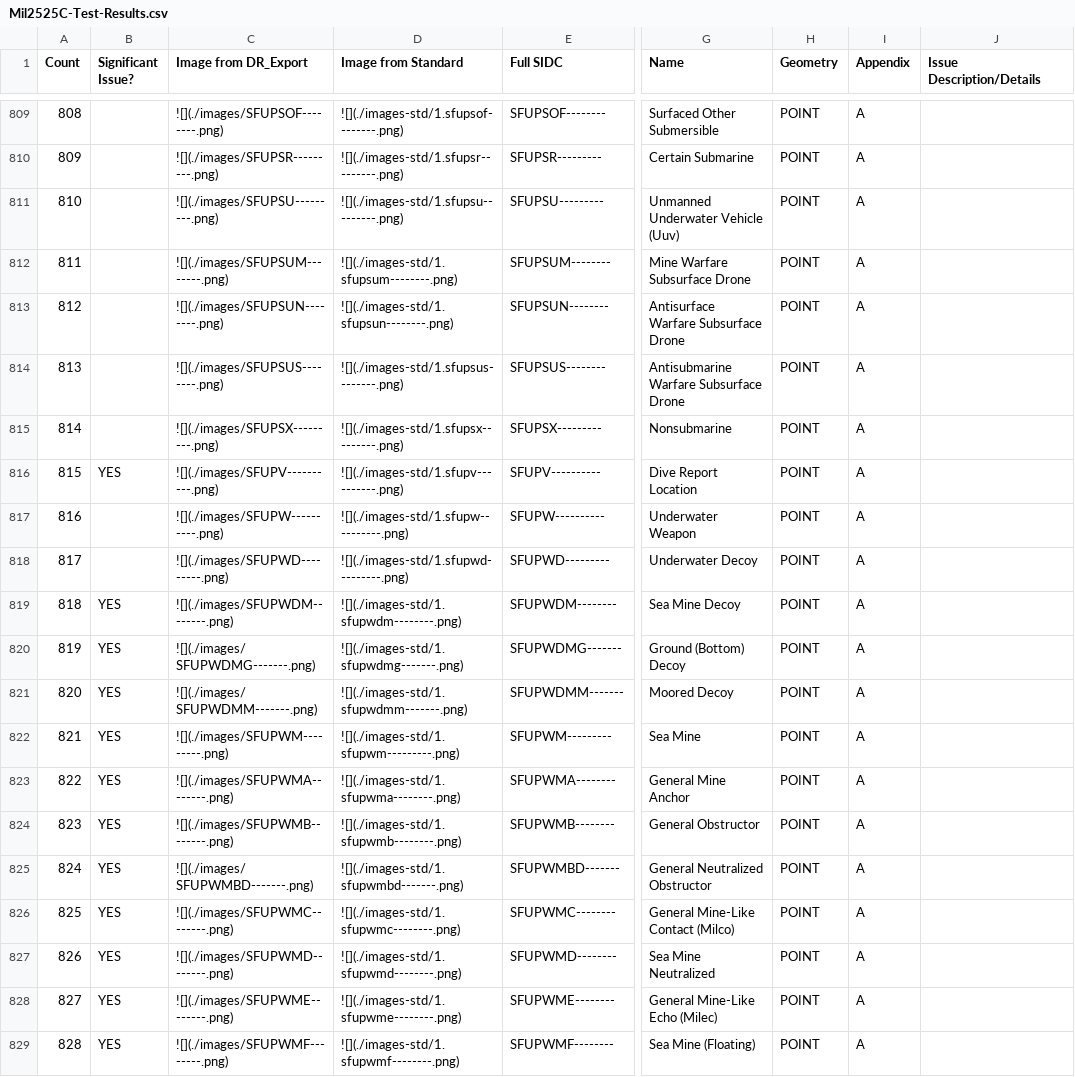
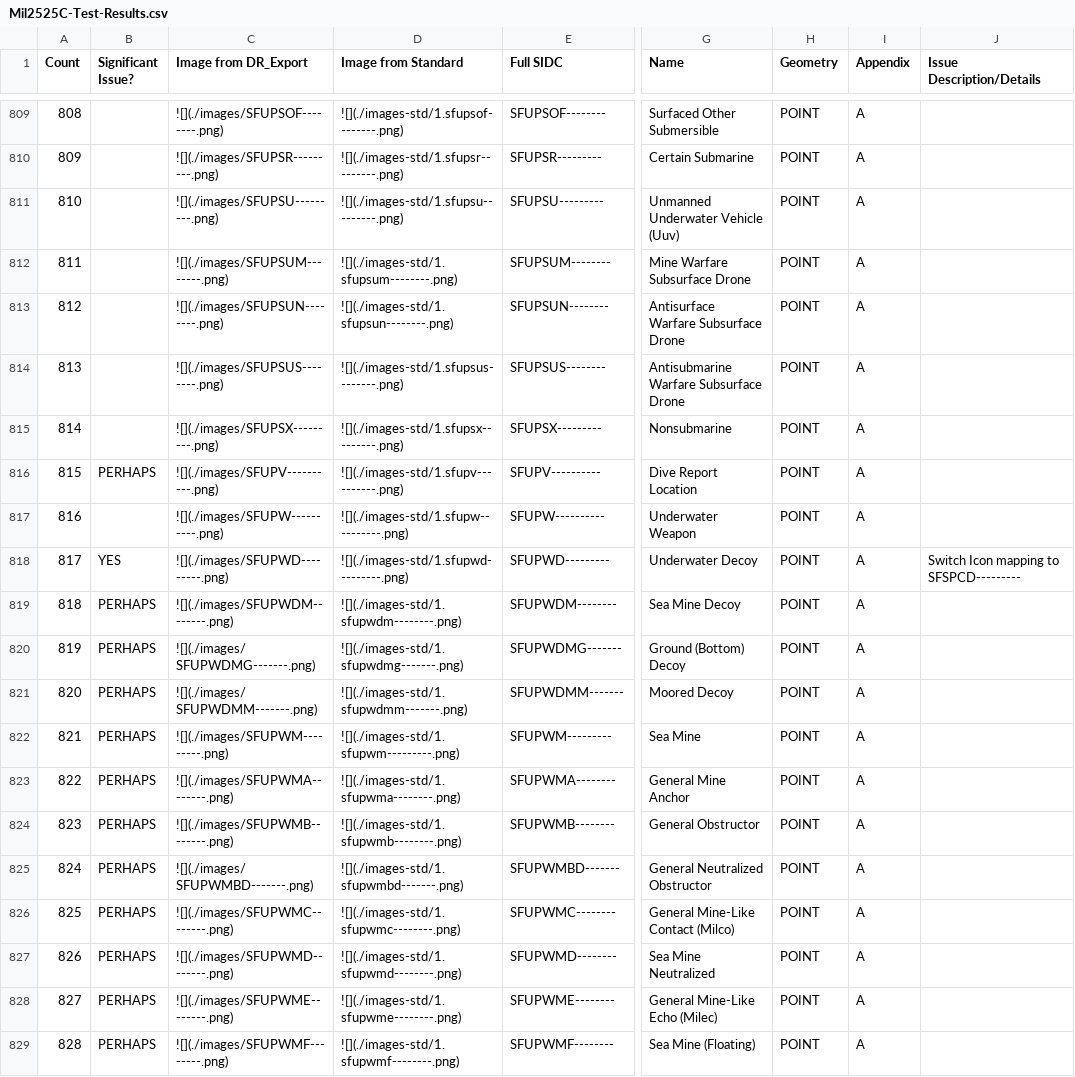
Before and after one commit to csmoore/mil2525-testing, a CSV file: mil2525c/Mil2525C-Test-Results.csv, drawn as a sheet; only a part is shown, gaps mark what is left out; the diff covers the shown part only; the diff names each change by its address in the sheet, - before the commit and + after, or states it on an @@ line.

```diff
--- a/mil2525c/Mil2525C-Test-Results.csv
+++ b/mil2525c/Mil2525C-Test-Results.csv
-B816 (Significant Issue?): YES
+B816 (Significant Issue?): PERHAPS
-B818 (Significant Issue?): (empty)
+B818 (Significant Issue?): YES
-J818 (Issue Description/Details): (empty)
+J818 (Issue Description/Details): Switch Icon mapping to SFSPCD---------
-B819:B829 (Significant Issue?): YES
+B819:B829 (Significant Issue?): PERHAPS
```
Also changed, not shown: 95 edited cells elsewhere in this file, mil2525bc2/Mil2525Bc2-Test-Results.csv, 2 other files.
